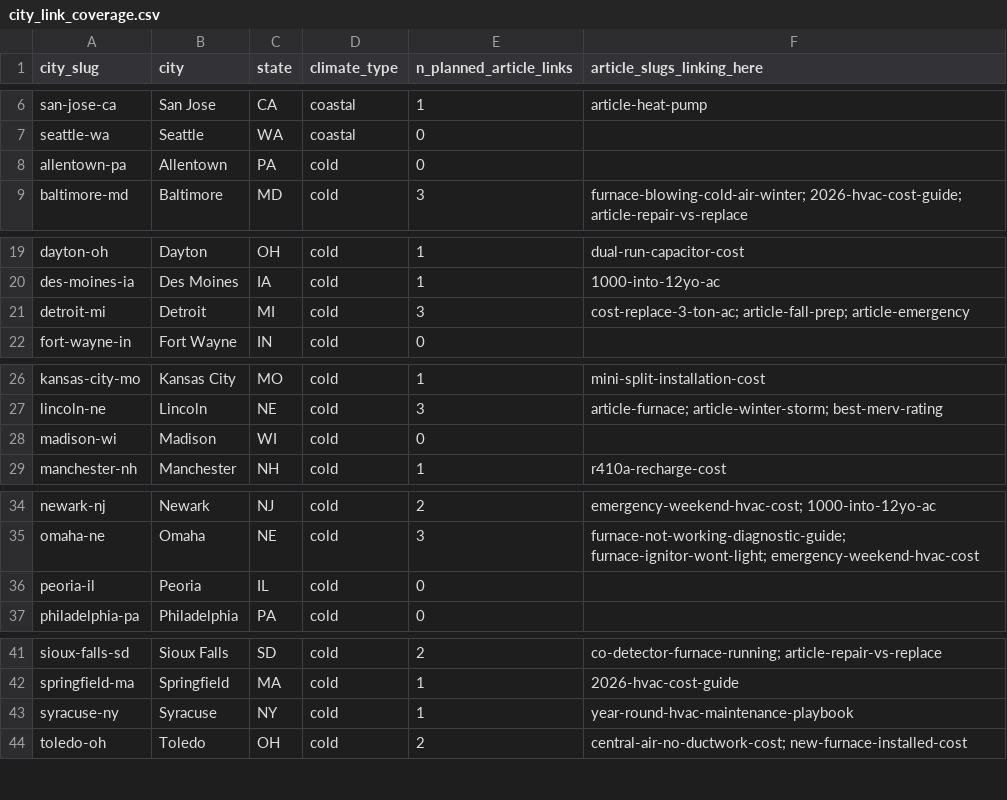
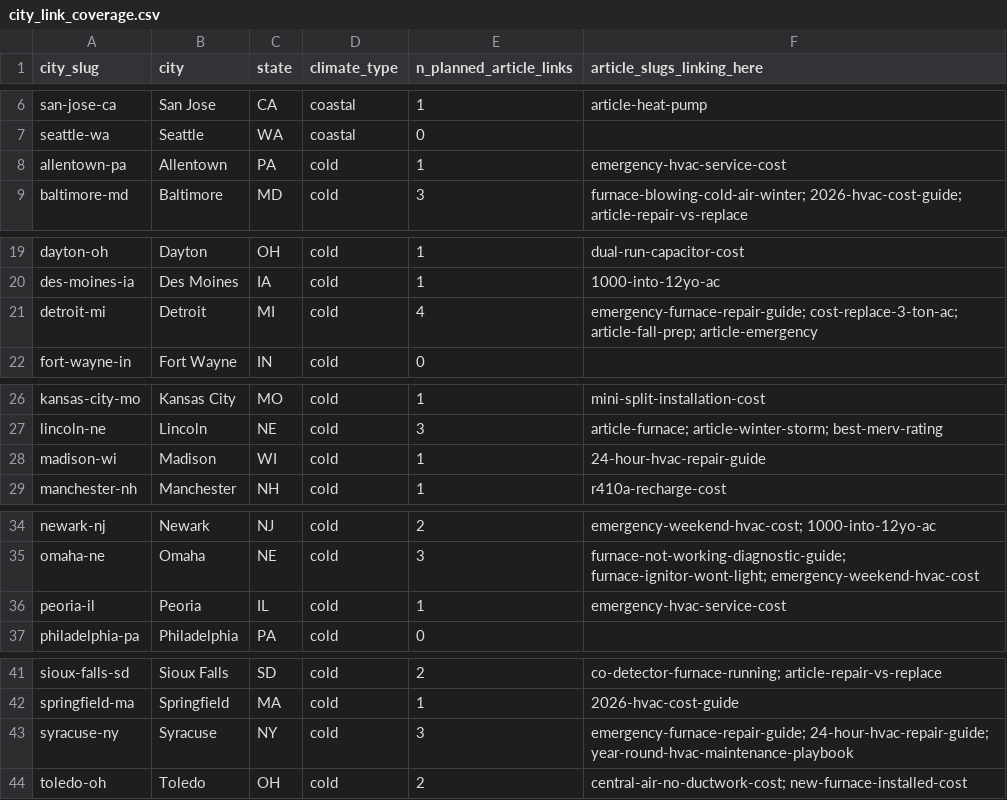
Before and after one commit to ergyanesh/coolcallpro, a CSV file: city_link_coverage.csv, drawn as a sheet; only a part is shown, gaps mark what is left out; the diff covers the shown part only.

```diff
--- a/city_link_coverage.csv
+++ b/city_link_coverage.csv
@@ -7,3 +7,3 @@ san-jose-ca,San Jose,CA,coastal,1,article-heat-pump
 seattle-wa,Seattle,WA,coastal,0,
-allentown-pa,Allentown,PA,cold,0,
+allentown-pa,Allentown,PA,cold,1,emergency-hvac-service-cost
 baltimore-md,Baltimore,MD,cold,3,furnace-blowing-cold-air-winter; 2026-hvac-cost-guide; article-repair-vs-replace
@@ -20,3 +20,3 @@ dayton-oh,Dayton,OH,cold,1,dual-run-capacitor-cost
 des-moines-ia,Des Moines,IA,cold,1,1000-into-12yo-ac
-detroit-mi,Detroit,MI,cold,3,cost-replace-3-ton-ac; article-fall-prep; article-emergency
+detroit-mi,Detroit,MI,cold,4,emergency-furnace-repair-guide; cost-replace-3-ton-ac; article-fall-prep; article-emergency
 fort-wayne-in,Fort Wayne,IN,cold,0,
@@ -27,3 +27,3 @@ kansas-city-mo,Kansas City,MO,cold,1,mini-split-installation-cost
 lincoln-ne,Lincoln,NE,cold,3,article-furnace; article-winter-storm; best-merv-rating
-madison-wi,Madison,WI,cold,0,
+madison-wi,Madison,WI,cold,1,24-hour-hvac-repair-guide
 manchester-nh,Manchester,NH,cold,1,r410a-recharge-cost
@@ -35,3 +35,3 @@ newark-nj,Newark,NJ,cold,2,emergency-weekend-hvac-cost; 1000-into-12yo-ac
 omaha-ne,Omaha,NE,cold,3,furnace-not-working-diagnostic-guide; furnace-ignitor-wont-light; emergency-weekend-hvac-cost
-peoria-il,Peoria,IL,cold,0,
+peoria-il,Peoria,IL,cold,1,emergency-hvac-service-cost
 philadelphia-pa,Philadelphia,PA,cold,0,
@@ -42,3 +42,3 @@ sioux-falls-sd,Sioux Falls,SD,cold,2,co-detector-furnace-running; article-repair
 springfield-ma,Springfield,MA,cold,1,2026-hvac-cost-guide
-syracuse-ny,Syracuse,NY,cold,1,year-round-hvac-maintenance-playbook
+syracuse-ny,Syracuse,NY,cold,3,emergency-furnace-repair-guide; 24-hour-hvac-repair-guide; year-round-hvac-maintenance-playbook
 toledo-oh,Toledo,OH,cold,2,central-air-no-ductwork-cost; new-furnace-installed-cost
```
Also changed, not shown: 20 edited cells elsewhere in this file, article_link_plan.csv, 3 other files.
